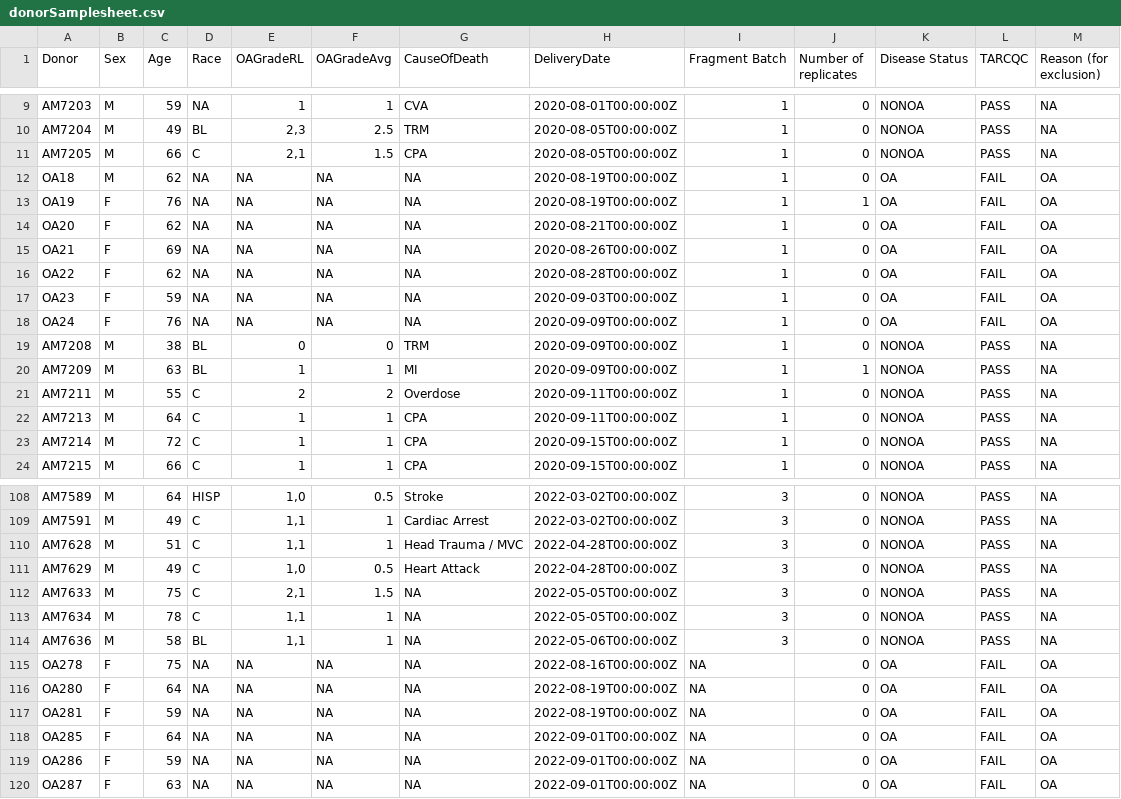
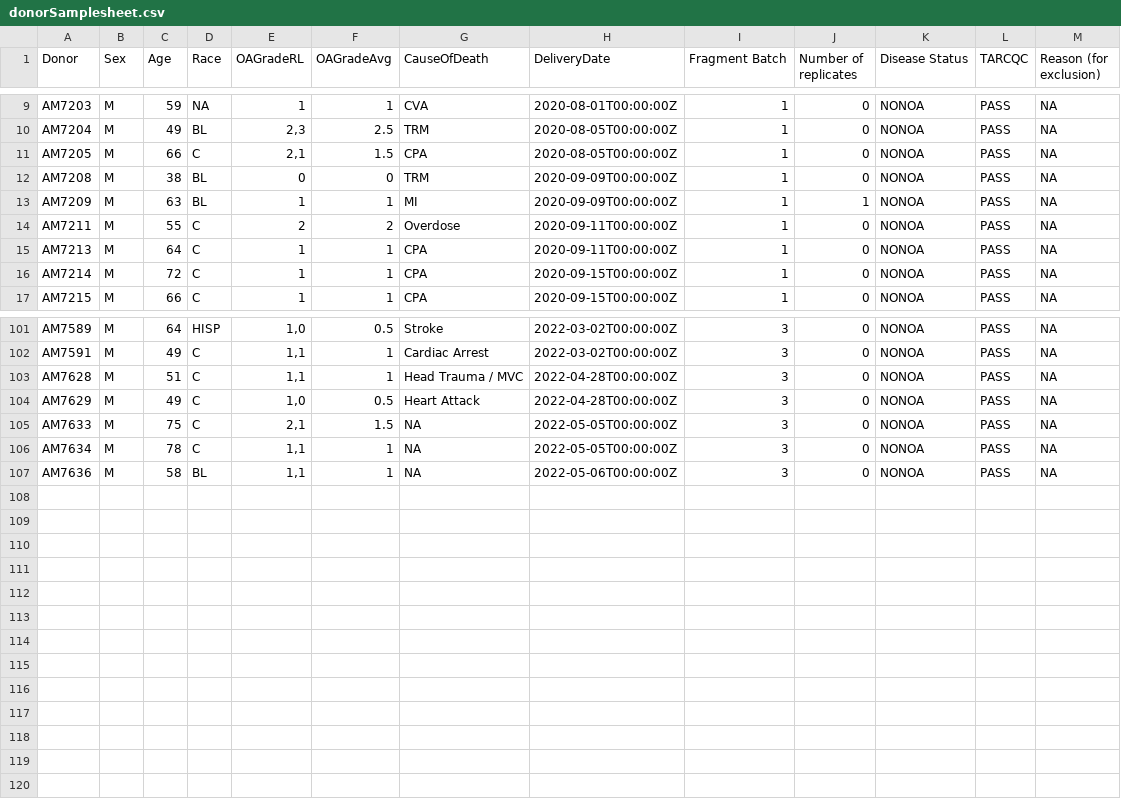
Before and after one commit to nekramer/CQTL, a CSV file: eQTL/donorSamplesheet.csv, drawn as a sheet; only a part is shown, gaps mark what is left out.

```diff
--- a/eQTL/donorSamplesheet.csv
+++ b/eQTL/donorSamplesheet.csv
@@ -11,9 +11,2 @@ AM7204,M,49,BL,"2,3",2.5,TRM,2020-08-05T00:00:00Z,1,0,NONOA,PASS,NA
 AM7205,M,66,C,"2,1",1.5,CPA,2020-08-05T00:00:00Z,1,0,NONOA,PASS,NA
-OA18,M,62,"NA","NA",NA,"NA",2020-08-19T00:00:00Z,1,0,OA,FAIL,OA
-OA19,F,76,"NA","NA",NA,"NA",2020-08-19T00:00:00Z,1,1,OA,FAIL,OA
-OA20,F,62,"NA","NA",NA,"NA",2020-08-21T00:00:00Z,1,0,OA,FAIL,OA
-OA21,F,69,"NA","NA",NA,"NA",2020-08-26T00:00:00Z,1,0,OA,FAIL,OA
-OA22,F,62,"NA","NA",NA,"NA",2020-08-28T00:00:00Z,1,0,OA,FAIL,OA
-OA23,F,59,"NA","NA",NA,"NA",2020-09-03T00:00:00Z,1,0,OA,FAIL,OA
-OA24,F,76,"NA","NA",NA,"NA",2020-09-09T00:00:00Z,1,0,OA,FAIL,OA
 AM7208,M,38,BL,0,0,TRM,2020-09-09T00:00:00Z,1,0,NONOA,PASS,NA
@@ -114,7 +107 @@ AM7634,M,78,C,"1,1",1,NA,2022-05-05T00:00:00Z,3,0,NONOA,PASS,NA
 AM7636,M,58,BL,"1,1",1,NA,2022-05-06T00:00:00Z,3,0,NONOA,PASS,NA
-OA278,F,75,"NA","NA",NA,"NA",2022-08-16T00:00:00Z,NA,0,OA,FAIL,OA
-OA280,F,64,"NA","NA",NA,"NA",2022-08-19T00:00:00Z,NA,0,OA,FAIL,OA
-OA281,F,59,"NA","NA",NA,"NA",2022-08-19T00:00:00Z,NA,0,OA,FAIL,OA
-OA285,F,64,"NA","NA",NA,"NA",2022-09-01T00:00:00Z,NA,0,OA,FAIL,OA
-OA286,F,59,"NA","NA",NA,"NA",2022-09-01T00:00:00Z,NA,0,OA,FAIL,OA
-OA287,F,63,"NA","NA",NA,"NA",2022-09-01T00:00:00Z,NA,0,OA,FAIL,OA
```
Also changed, not shown: 5 other files.
